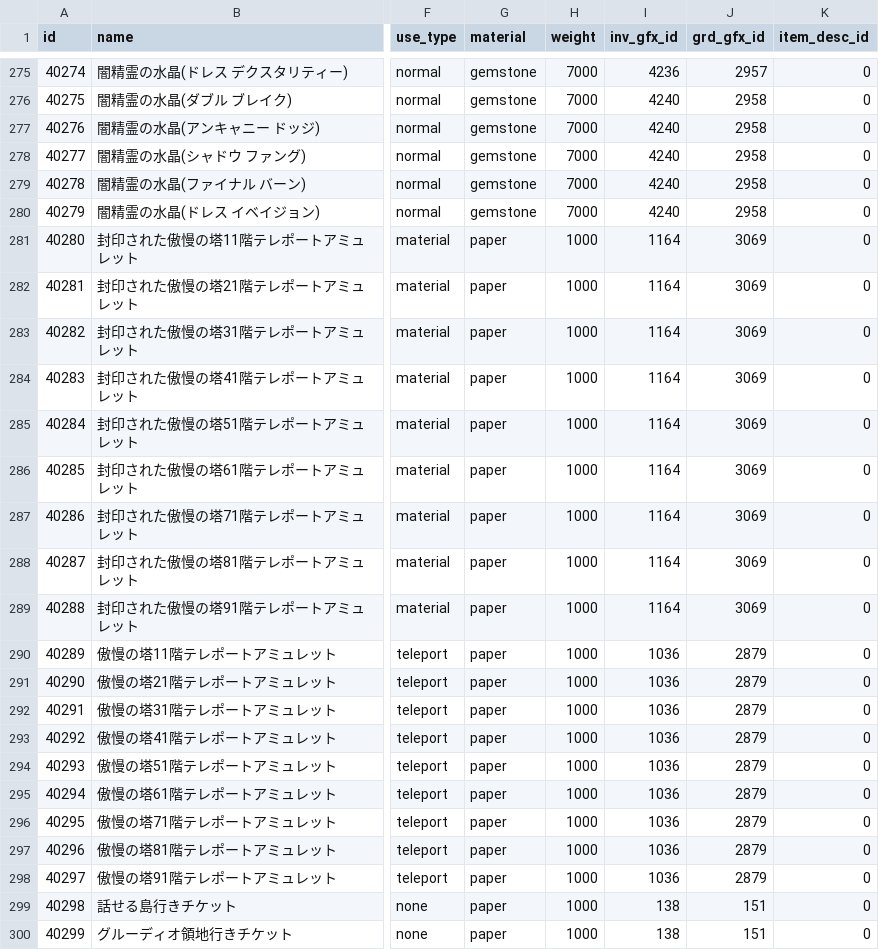
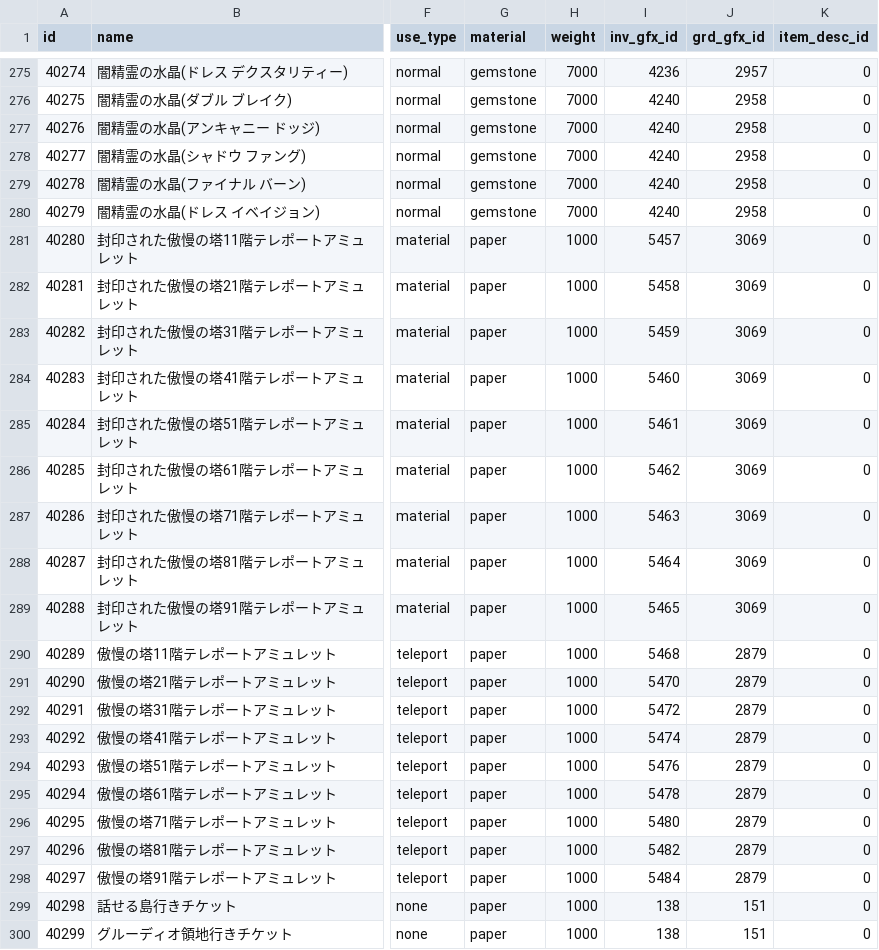
Before and after one commit to Kenji1/L1J-JP, a CSV file: db/csv/ja/etc_items.csv, drawn as a sheet; only a part is shown, gaps mark what is left out; the diff covers the shown part only; the diff names each change by its address in the sheet, - before the commit and + after, or states it on an @@ line.

```diff
--- a/db/csv/ja/etc_items.csv
+++ b/db/csv/ja/etc_items.csv
-I281 (inv_gfx_id): 1164
+I281 (inv_gfx_id): 5457
-I282 (inv_gfx_id): 1164
+I282 (inv_gfx_id): 5458
-I283 (inv_gfx_id): 1164
+I283 (inv_gfx_id): 5459
-I284 (inv_gfx_id): 1164
+I284 (inv_gfx_id): 5460
-I285 (inv_gfx_id): 1164
+I285 (inv_gfx_id): 5461
-I286 (inv_gfx_id): 1164
+I286 (inv_gfx_id): 5462
-I287 (inv_gfx_id): 1164
+I287 (inv_gfx_id): 5463
-I288 (inv_gfx_id): 1164
+I288 (inv_gfx_id): 5464
-I289 (inv_gfx_id): 1164
+I289 (inv_gfx_id): 5465
-I290 (inv_gfx_id): 1036
+I290 (inv_gfx_id): 5468
-I291 (inv_gfx_id): 1036
+I291 (inv_gfx_id): 5470
-I292 (inv_gfx_id): 1036
+I292 (inv_gfx_id): 5472
-I293 (inv_gfx_id): 1036
+I293 (inv_gfx_id): 5474
-I294 (inv_gfx_id): 1036
+I294 (inv_gfx_id): 5476
-I295 (inv_gfx_id): 1036
+I295 (inv_gfx_id): 5478
-I296 (inv_gfx_id): 1036
+I296 (inv_gfx_id): 5480
-I297 (inv_gfx_id): 1036
+I297 (inv_gfx_id): 5482
-I298 (inv_gfx_id): 1036
+I298 (inv_gfx_id): 5484
```
Also changed, not shown: 43 edited cells elsewhere in this file, db/csv/ko/etc_items.csv.
